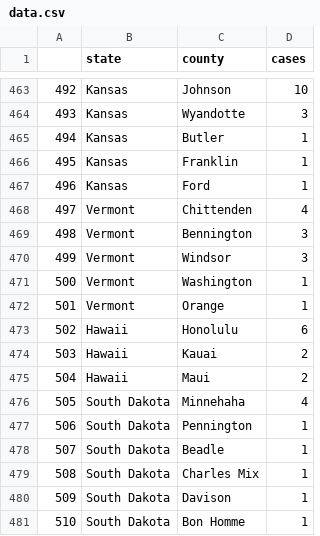
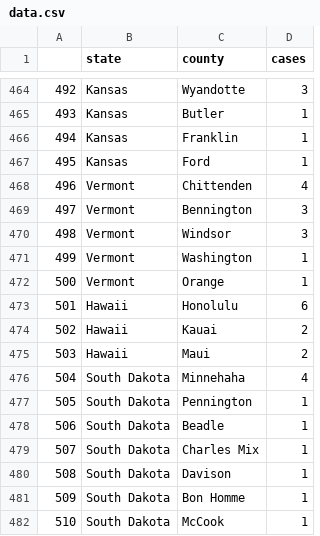
Before and after one commit to randel/COVID-19-US-county-map, a CSV file: data.csv, drawn as a sheet; only a part is shown, gaps mark what is left out; the diff covers the shown part only.

```diff
--- a/data.csv
+++ b/data.csv
@@ -463,19 +464,19 @@
-"492","Kansas","Johnson",10
-"493","Kansas","Wyandotte",3
-"494","Kansas","Butler",1
-"495","Kansas","Franklin",1
-"496","Kansas","Ford",1
-"497","Vermont","Chittenden",4
-"498","Vermont","Bennington",3
-"499","Vermont","Windsor",3
-"500","Vermont","Washington",1
-"501","Vermont","Orange",1
-"502","Hawaii","Honolulu",6
-"503","Hawaii","Kauai",2
-"504","Hawaii","Maui",2
-"505","South Dakota","Minnehaha",4
-"506","South Dakota","Pennington",1
-"507","South Dakota","Beadle",1
-"508","South Dakota","Charles Mix",1
-"509","South Dakota","Davison",1
-"510","South Dakota","Bon Homme",1
+"492","Kansas","Wyandotte",3
+"493","Kansas","Butler",1
+"494","Kansas","Franklin",1
+"495","Kansas","Ford",1
+"496","Vermont","Chittenden",4
+"497","Vermont","Bennington",3
+"498","Vermont","Windsor",3
+"499","Vermont","Washington",1
+"500","Vermont","Orange",1
+"501","Hawaii","Honolulu",6
+"502","Hawaii","Kauai",2
+"503","Hawaii","Maui",2
+"504","South Dakota","Minnehaha",4
+"505","South Dakota","Pennington",1
+"506","South Dakota","Beadle",1
+"507","South Dakota","Charles Mix",1
+"508","South Dakota","Davison",1
+"509","South Dakota","Bon Homme",1
+"510","South Dakota","McCook",1
```
Also changed, not shown: 8 added rows, 8 removed rows and 86 edited cells elsewhere in this file, 1 other file.
